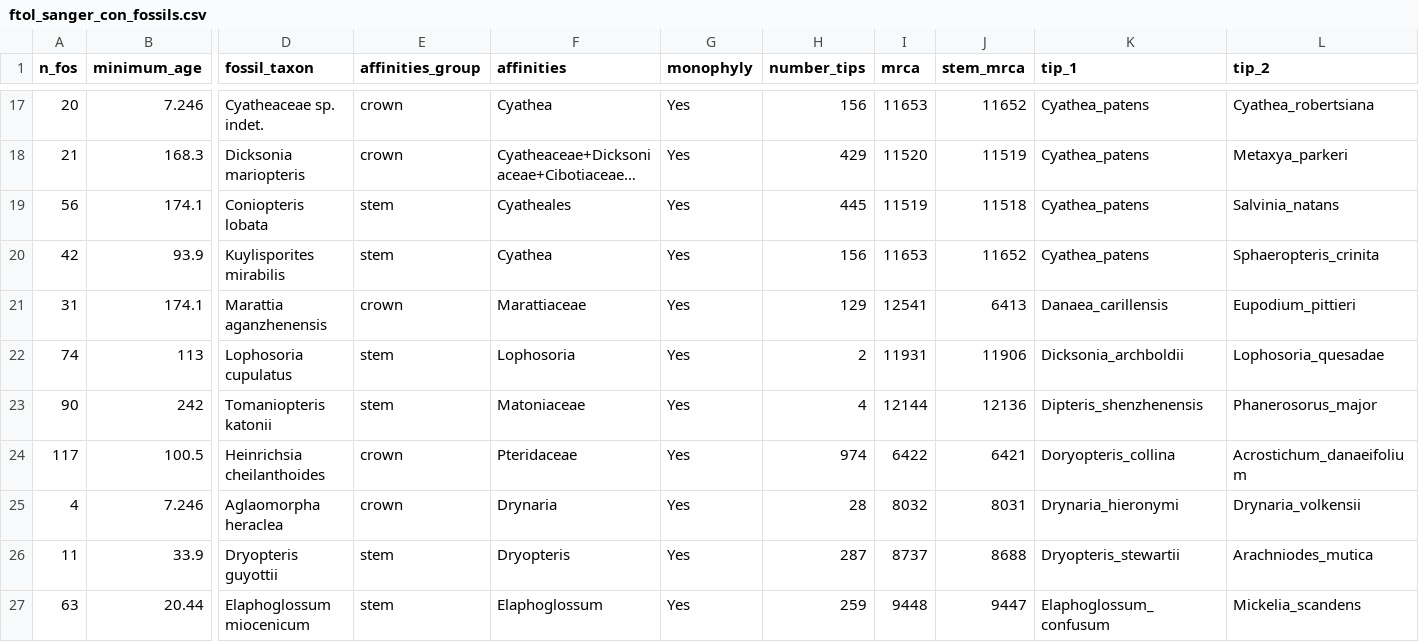
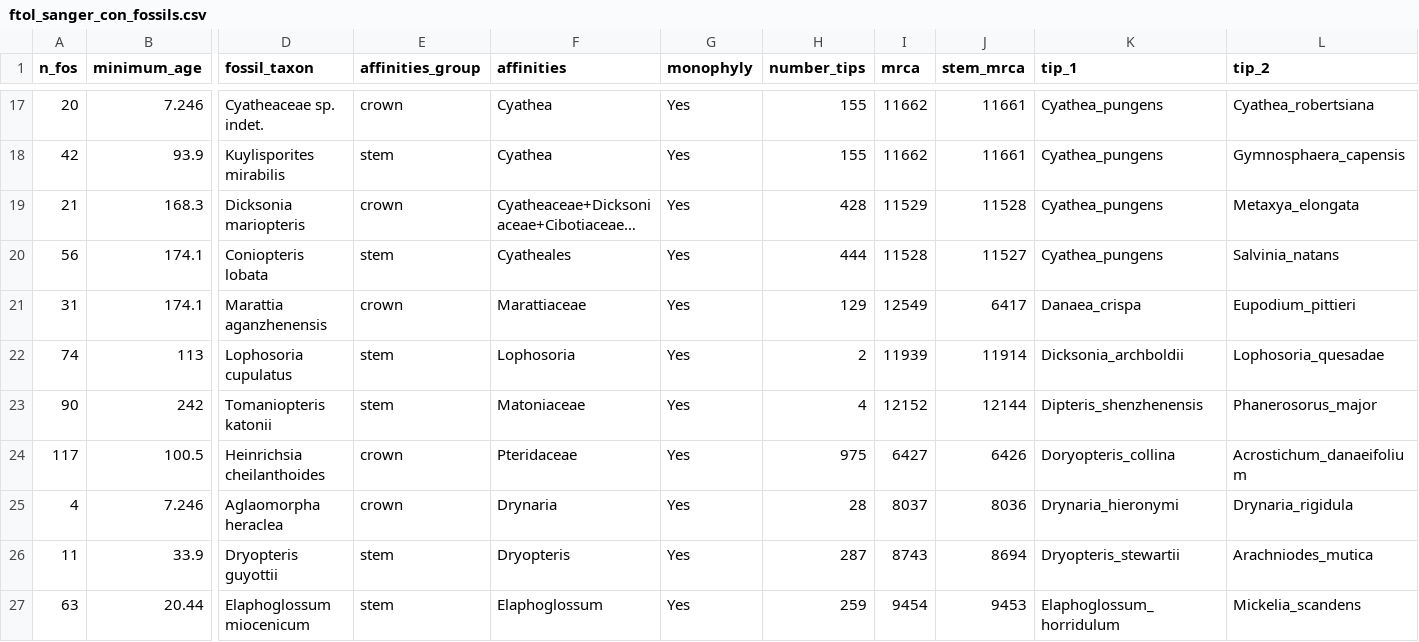
Before and after one commit to fernphy/ftol_data, a CSV file: ftol_sanger_con_fossils.csv, drawn as a sheet; only a part is shown, gaps mark what is left out; long unchanged cells end in …; removed rows and columns are numbered as before the commit, all else as after; rows hold the shown columns only; the diff covers the shown part only; the diff names each change by its address in the sheet, - before the commit and + after, or states it on an @@ line.

```diff
--- a/ftol_sanger_con_fossils.csv
+++ b/ftol_sanger_con_fossils.csv
-H17 (number_tips): 156
+H17 (number_tips): 155
-I17 (mrca): 11653
+I17 (mrca): 11662
-J17 (stem_mrca): 11652
+J17 (stem_mrca): 11661
-K17 (tip_1): Cyathea_patens
+K17 (tip_1): Cyathea_pungens
+row 18: 42 | 93.9 | Kuylisporites mirabilis | stem | Cyathea | Yes | 155 | 11662 | 11661 | Cyathea_pungens | Gymnosphaera_capensis
-H19 (number_tips): 429
+H19 (number_tips): 428
-I19 (mrca): 11520
+I19 (mrca): 11529
-J19 (stem_mrca): 11519
+J19 (stem_mrca): 11528
-K19:K20 (tip_1): Cyathea_patens
+K19:K20 (tip_1): Cyathea_pungens
-L19 (tip_2): Metaxya_parkeri
+L19 (tip_2): Metaxya_elongata
-H20 (number_tips): 445
+H20 (number_tips): 444
-I20 (mrca): 11519
+I20 (mrca): 11528
-J20 (stem_mrca): 11518
+J20 (stem_mrca): 11527
-row 20: 42 | 93.9 | Kuylisporites mirabilis | stem | Cyathea | Yes | 156 | 11653 | 11652 | Cyathea_patens | Sphaeropteris_crinita
-I21 (mrca): 12541
+I21 (mrca): 12549
-J21 (stem_mrca): 6413
+J21 (stem_mrca): 6417
-K21 (tip_1): Danaea_carillensis
+K21 (tip_1): Danaea_crispa
-I22 (mrca): 11931
+I22 (mrca): 11939
-J22 (stem_mrca): 11906
+J22 (stem_mrca): 11914
-I23 (mrca): 12144
+I23 (mrca): 12152
-J23 (stem_mrca): 12136
+J23 (stem_mrca): 12144
-H24 (number_tips): 974
+H24 (number_tips): 975
-I24 (mrca): 6422
+I24 (mrca): 6427
-J24 (stem_mrca): 6421
+J24 (stem_mrca): 6426
-I25 (mrca): 8032
+I25 (mrca): 8037
-J25 (stem_mrca): 8031
+J25 (stem_mrca): 8036
-L25 (tip_2): Drynaria_volkensii
+L25 (tip_2): Drynaria_rigidula
-I26 (mrca): 8737
+I26 (mrca): 8743
-J26 (stem_mrca): 8688
+J26 (stem_mrca): 8694
-I27 (mrca): 9448
+I27 (mrca): 9454
-J27 (stem_mrca): 9447
+J27 (stem_mrca): 9453
-K27 (tip_1): Elaphoglossum_confusum
+K27 (tip_1): Elaphoglossum_horridulum
```
Also changed, not shown: 93 edited cells elsewhere in this file, ftol_acc_table_wide.csv, ftol_match_results.csv, 13 other files.
